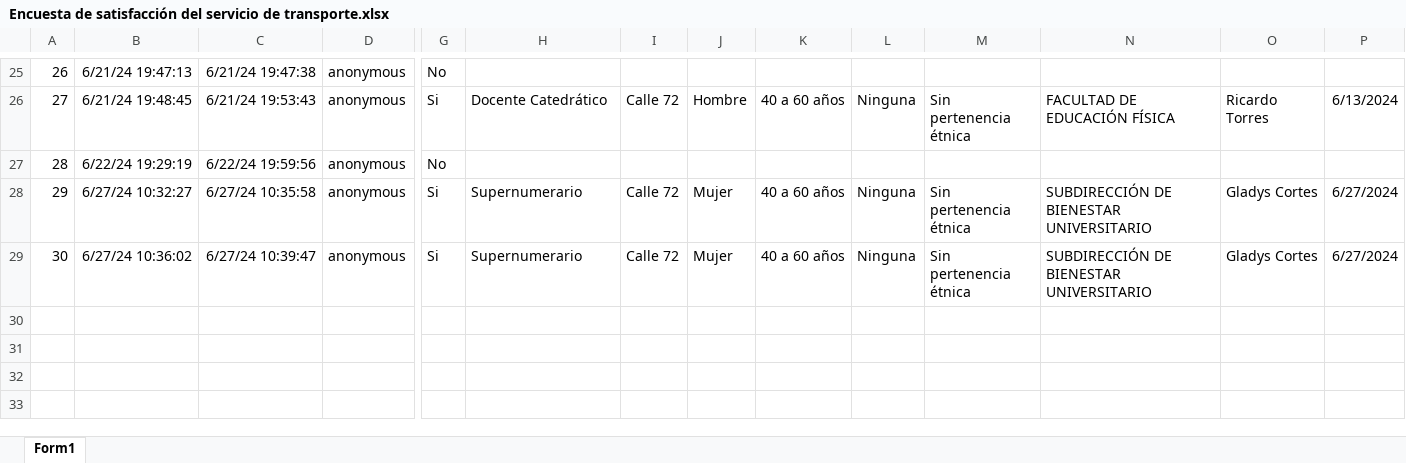
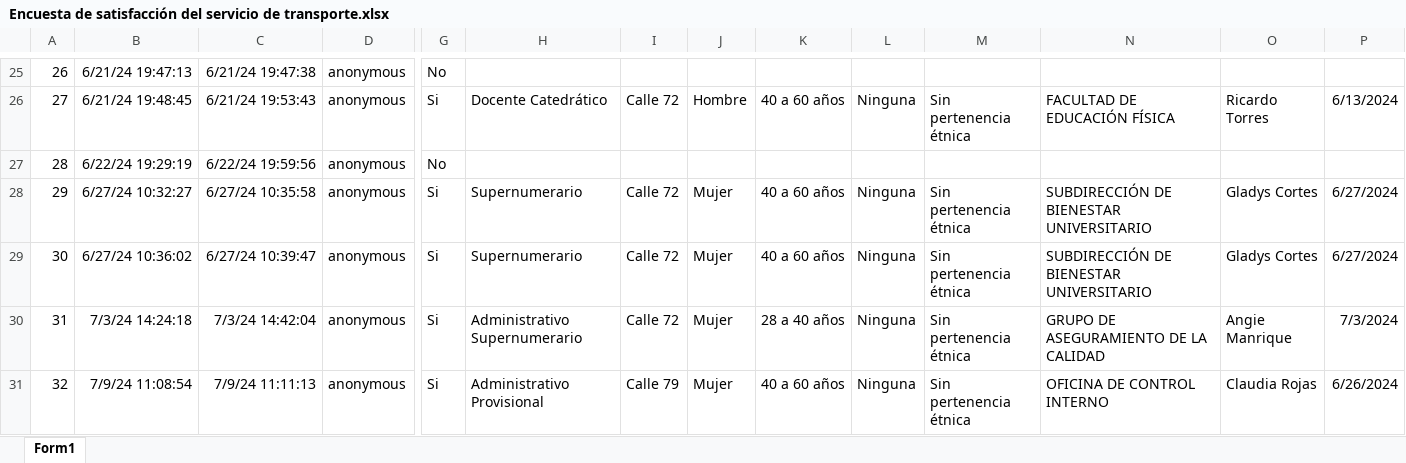
Before and after one commit to smaffla/tableros_satisfaccion, an Excel workbook: informes/Encuesta de satisfacción del servicio de transporte.xlsx, sheet Form1, drawn as a sheet; only a part is shown, gaps mark what is left out; values as stored, in another font and other column widths than the file's, no borders; table styles not drawn; rows hold the shown columns only; the diff names each change by its address in the sheet, - before the commit and + after, or states it on an @@ line.

Commit message:
Tablero listo para despliegue en UPN

```diff
--- a/informes/Encuesta de satisfacción del servicio de transporte.xlsx (sheet Form1)
+++ b/informes/Encuesta de satisfacción del servicio de transporte.xlsx (sheet Form1)
+row 30: 31 | 7/3/24 14:24:18 | 7/3/24 14:42:04 | anonymous | Si | Administrativo Supernumerario | Calle 72 | Mujer | 28 a 40 años | Ninguna | Sin pertenencia étnica | GRUPO DE ASEGURAMIENTO DE LA CALIDAD | Angie Manrique | 7/3/2024
+row 31: 32 | 7/9/24 11:08:54 | 7/9/24 11:11:13 | anonymous | Si | Administrativo Provisional | Calle 79 | Mujer | 40 a 60 años | Ninguna | Sin pertenencia étnica | OFICINA DE CONTROL INTERNO | Claudia Rojas | 6/26/2024
```
Also changed, not shown: 2 other files.
